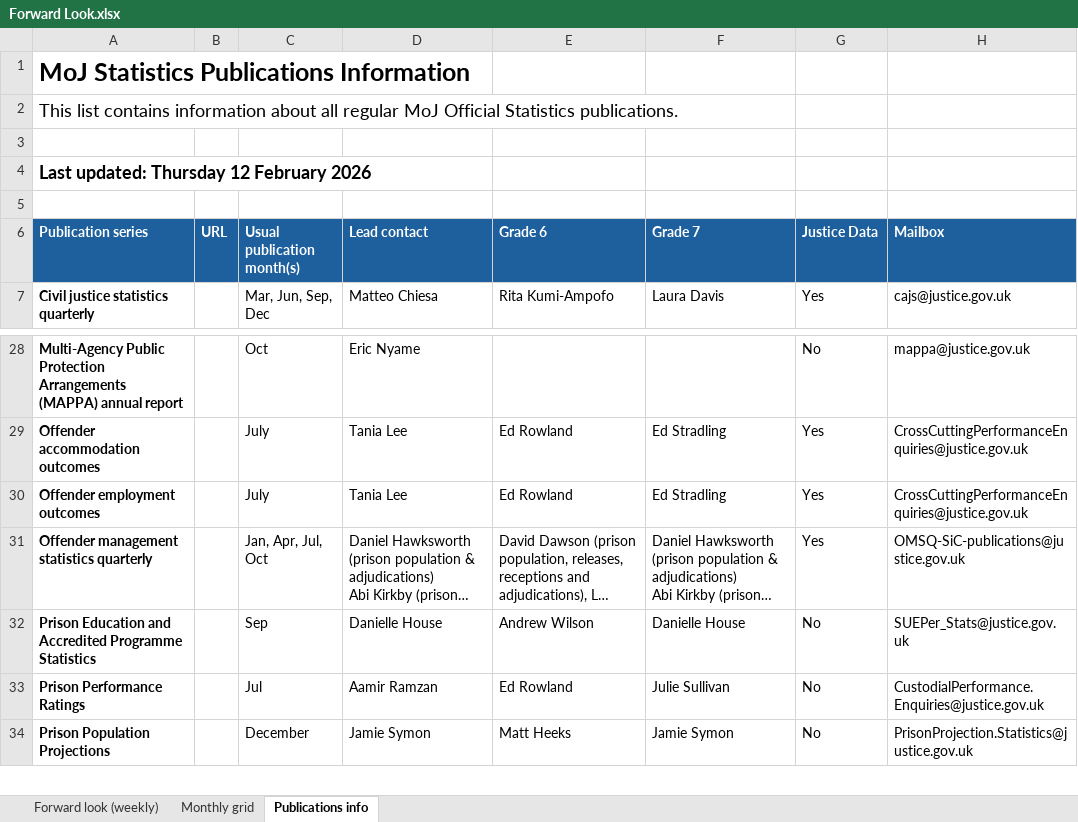
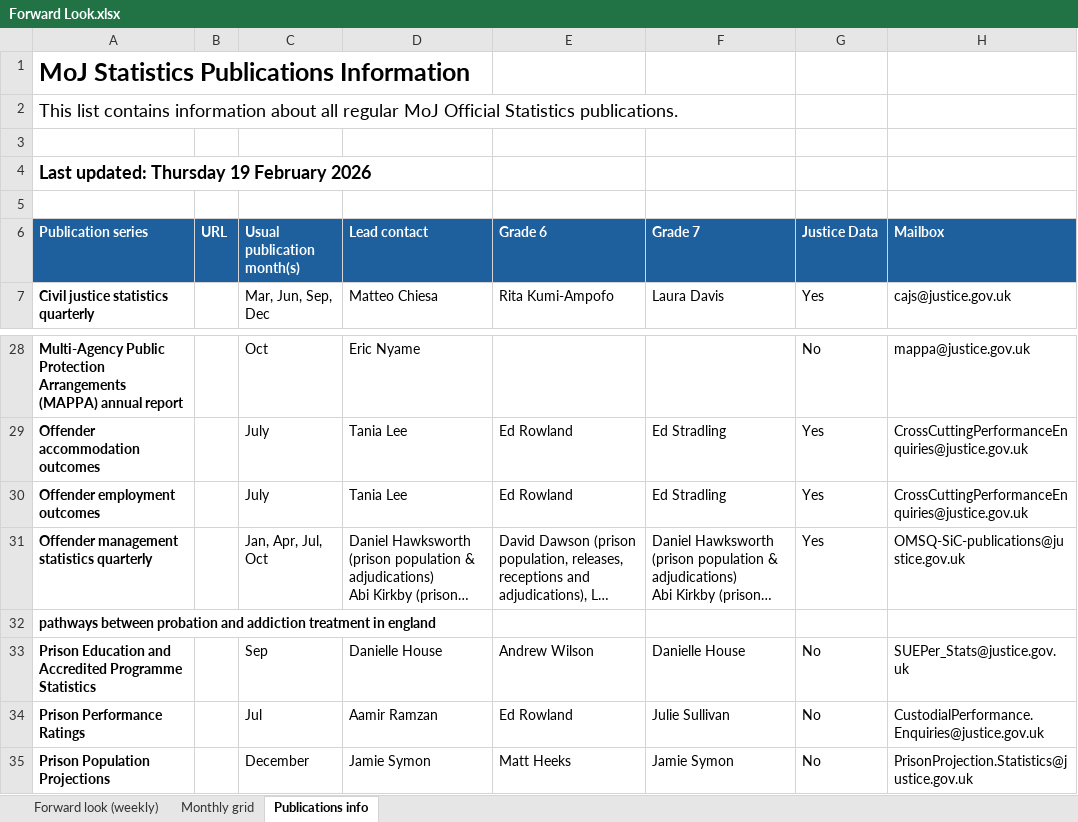
Before and after one commit to moj-analytical-services/stats-forward-look, an Excel workbook: Forward Look/Forward Look.xlsx, sheet Publications info, drawn as a sheet; only a part is shown, gaps mark what is left out; long unchanged cells end in …; values as stored, in another font and other column widths than the file's, no borders; the diff names each change by its address in the sheet, - before the commit and + after, or states it on an @@ line.

```diff
--- a/Forward Look/Forward Look.xlsx (sheet Publications info)
+++ b/Forward Look/Forward Look.xlsx (sheet Publications info)
-A4 (Publication series): Last updated: Thursday 12 February 2026
+A4 (Publication series): Last updated: Thursday 19 February 2026
+row 32: pathways between probation and addiction treatment in england
```
Also changed, not shown: sheet Forward look (weekly), sheet Monthly grid, hidden cells.
